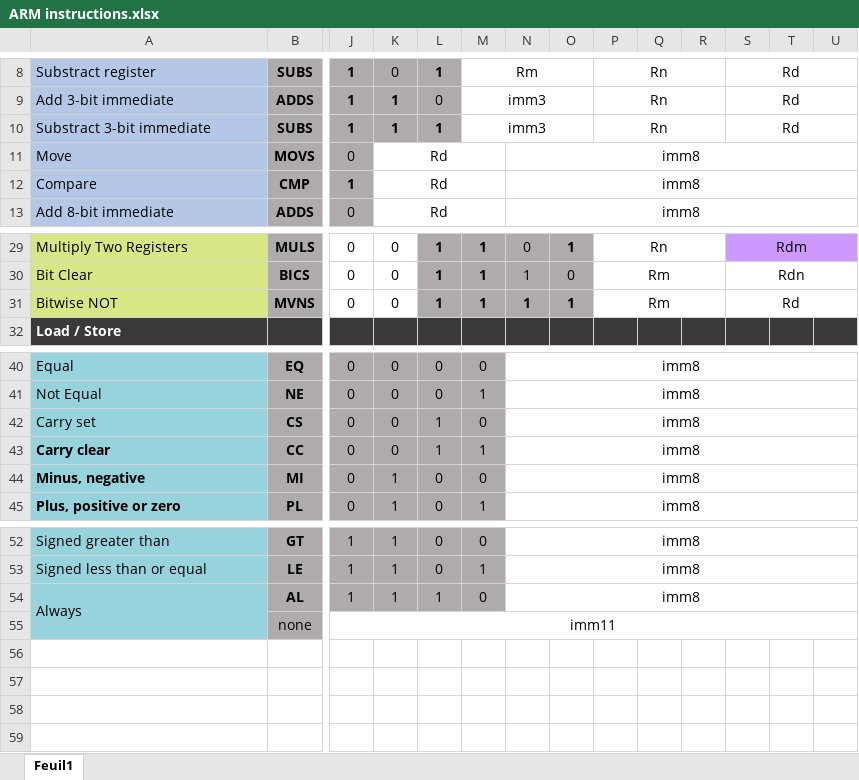
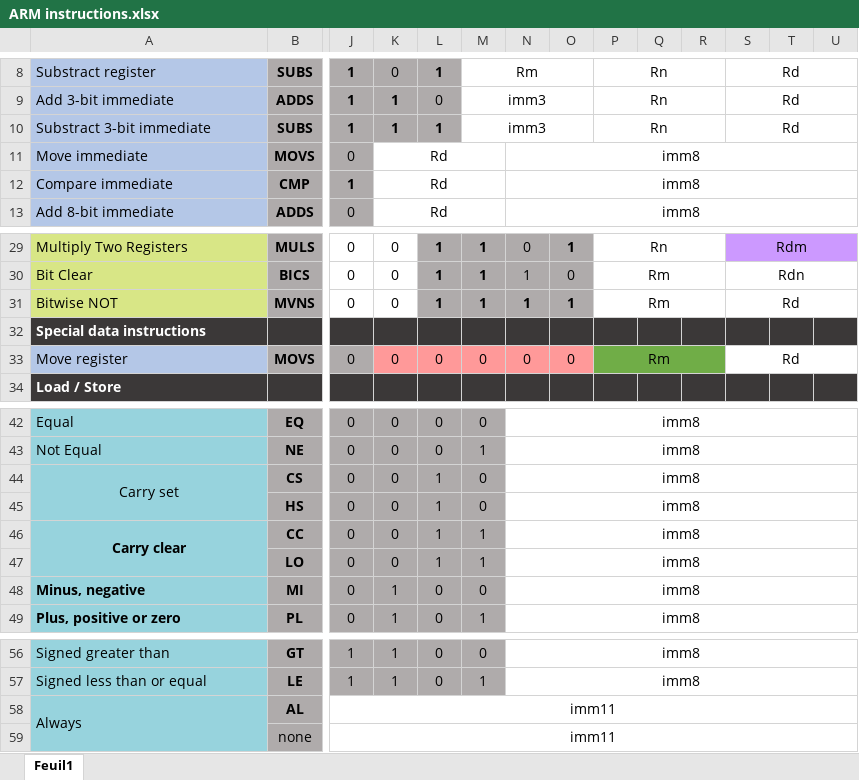
Before and after one commit to Other-Project/SI3-PARM, an Excel workbook: docs/ARM instructions.xlsx, sheet Feuil1, drawn as a sheet; only a part is shown, gaps mark what is left out; values as stored, in another font and other column widths than the file's, no borders; conditional formats not drawn; removed rows and columns are numbered as before the commit, all else as after; rows hold the shown columns only; the diff names each change by its address in the sheet, - before the commit and + after, or states it on an @@ line.

```diff
--- a/docs/ARM instructions.xlsx (sheet Feuil1)
+++ b/docs/ARM instructions.xlsx (sheet Feuil1)
-A11: Move
+A11: Move immediate
-A12: Compare
+A12: Compare immediate
+row 32: Special data instructions
+row 33: Move register | MOVS | 0 | 0 | 0 | 0 | 0 | 0 | Rm |  |  | Rd
-A44 alignment: left
+A44 alignment: center
+A44:A45 merged
+row 45:  | HS | 0 | 0 | 1 | 0 | imm8
-A46 alignment: left
+A46 alignment: center
+A46:A47 merged
+row 47:  | LO | 0 | 0 | 1 | 1 | imm8
-J58: 1
+J58: imm11
-J58:M58 fill: #AFABAB
+J58:M58 fill: none
+J58:U58 merged
-K58: 1
+K58: (empty)
-L58: 1
+L58: (empty)
-M58: 0
+M58: (empty)
-N58: imm8
+N58: (empty)
-N54:U54 merged
```
Also changed, not shown: 9 other files.
